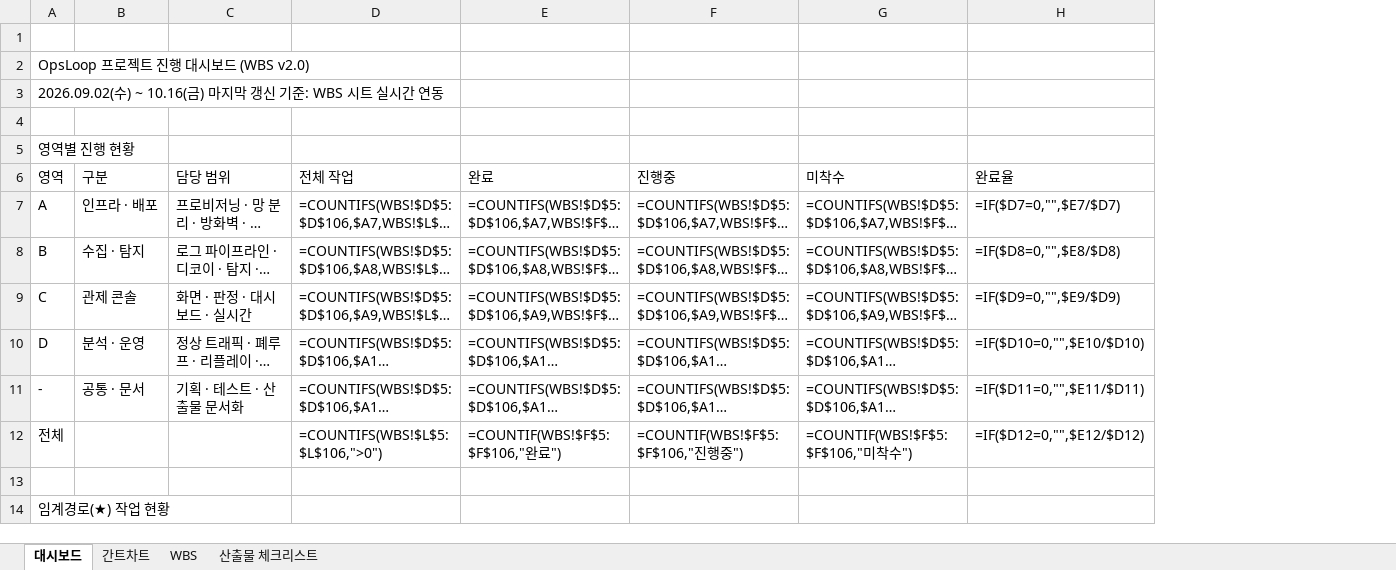
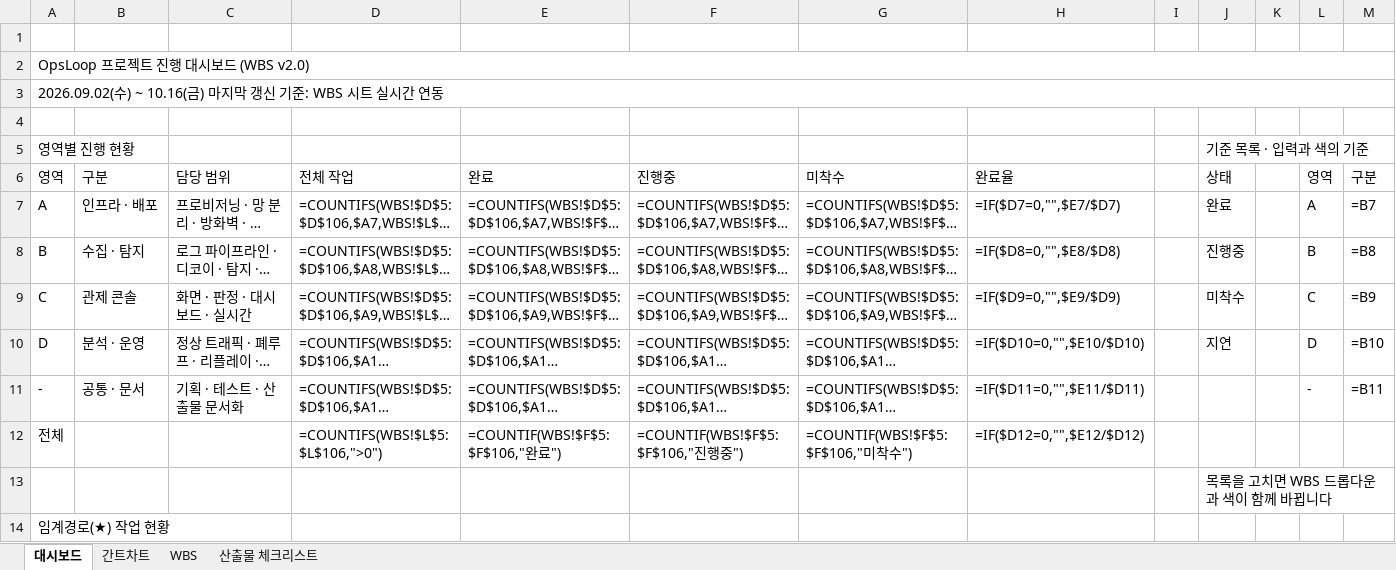
Before and after one commit to kkx7787/OpsLoop, an Excel workbook: docs/OpsLoop_WBS_v2.0.xlsx, sheet 대시보드, drawn as a sheet; only a part is shown; long unchanged cells end in …; values as stored, in another font and other column widths than the file's, no cell formats; formulas without a stored value are shown as written; conditional formats not drawn; the diff names each change by its address in the sheet, - before the commit and + after, or states it on an @@ line.

```diff
--- a/docs/OpsLoop_WBS_v2.0.xlsx (sheet 대시보드)
+++ b/docs/OpsLoop_WBS_v2.0.xlsx (sheet 대시보드)
+column I, empty
+column J (상태), row 5: 기준 목록 · 입력과 색의 기준; rows 7-13: 완료 | 진행중 | 미착수 | 지연 |  |  | 목록을 고치면 WBS 드롭다운과 색이 함께 바뀝니다
+column K, empty
+column L (영역), rows 7-11: A | B | C | D | -
+column M (구분), rows 7-11: =B7 | =B8 | =B9 | =B10 | =B11
+A2:M2 merged
+A3:M3 merged
```
Also changed, not shown: sheet 간트차트, sheet WBS, sheet 산출물 체크리스트, cell formats, 2 other files.
